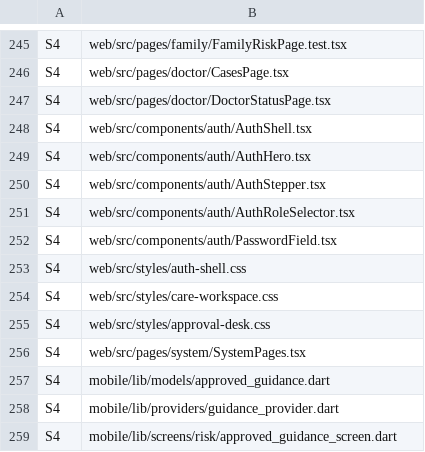
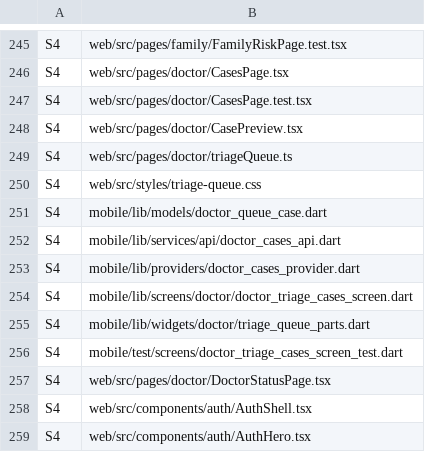
Before and after one commit to sahansbandara/Family-Veda-SEF-Project, a TSV file: docs/OWNERSHIP.tsv, drawn as a sheet; only a part is shown, gaps mark what is left out; the shorter side is filled out with more unchanged rows; the diff names each change by its address in the sheet, - before the commit and + after, or states it on an @@ line.

```diff
--- a/docs/OWNERSHIP.tsv
+++ b/docs/OWNERSHIP.tsv
+row 247: S4 | web/src/pages/doctor/CasesPage.test.tsx
+row 248: S4 | web/src/pages/doctor/CasePreview.tsx
+row 249: S4 | web/src/pages/doctor/triageQueue.ts
+row 250: S4 | web/src/styles/triage-queue.css
+row 251: S4 | mobile/lib/models/doctor_queue_case.dart
+row 252: S4 | mobile/lib/services/api/doctor_cases_api.dart
+row 253: S4 | mobile/lib/providers/doctor_cases_provider.dart
+row 254: S4 | mobile/lib/screens/doctor/doctor_triage_cases_screen.dart
+row 255: S4 | mobile/lib/widgets/doctor/triage_queue_parts.dart
+row 256: S4 | mobile/test/screens/doctor_triage_cases_screen_test.dart
```
Also changed, not shown: 16 other files.
